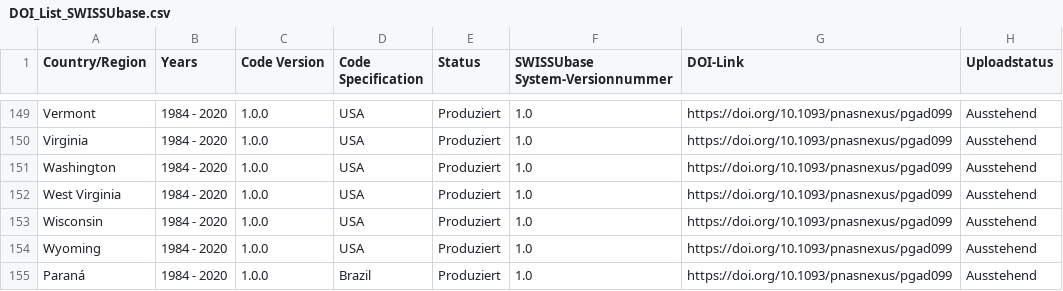
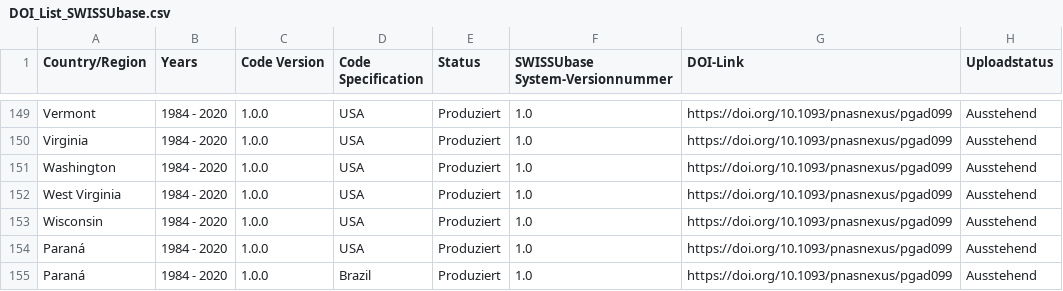
Before and after one commit to plehnert/surfacegroups, a CSV file: DOI_List_SWISSUbase.csv, drawn as a sheet; only a part is shown, gaps mark what is left out.

Commit message:
Update DOI_List_SWISSUbase.csv

```diff
--- a/DOI_List_SWISSUbase.csv
+++ b/DOI_List_SWISSUbase.csv
@@ -153,3 +153,3 @@ West Virginia,1984 - 2020,1.0.0,USA,Produziert,1.0,https://doi.org/10.1093/pnasn
 Wisconsin,1984 - 2020,1.0.0,USA,Produziert,1.0,https://doi.org/10.1093/pnasnexus/pgad099,Ausstehend
-Wyoming,1984 - 2020,1.0.0,USA,Produziert,1.0,https://doi.org/10.1093/pnasnexus/pgad099,Ausstehend
+Paraná,1984 - 2020,1.0.0,USA,Produziert,1.0,https://doi.org/10.1093/pnasnexus/pgad099,Ausstehend
 Paraná,1984 - 2020,1.0.0,Brazil,Produziert,1.0,https://doi.org/10.1093/pnasnexus/pgad099,Ausstehend
```
